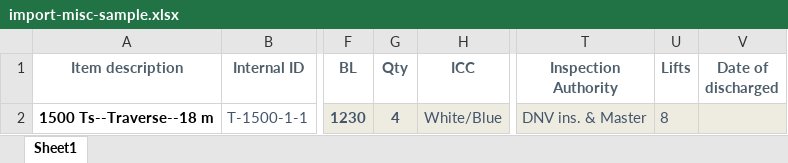
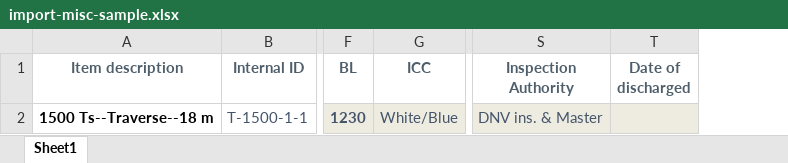
Before and after one commit to curest0x1021/Peerfleet, an Excel workbook: files/system/import-misc-sample.xlsx, sheet Sheet1, drawn as a sheet; only a part is shown, gaps mark what is left out; values as stored, in another font and other column widths than the file's, no borders; the diff names each change by its address in the sheet, - before the commit and + after, or states it on an @@ line.

```diff
--- a/files/system/import-misc-sample.xlsx (sheet Sheet1)
+++ b/files/system/import-misc-sample.xlsx (sheet Sheet1)
-column G (Qty), row 2: 4
-column U (Lifts), row 2: 8
```
Also changed, not shown: files/system/import-grommets-sample.xlsx, files/system/import-shackles-sample.xlsx, 26 other files.
